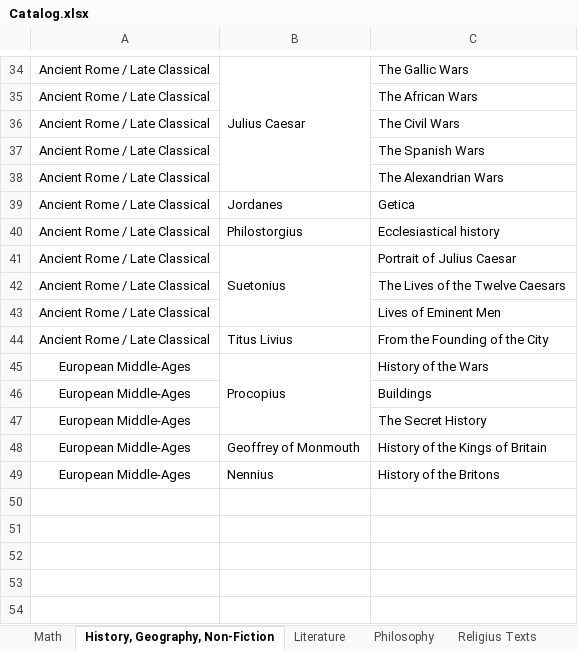
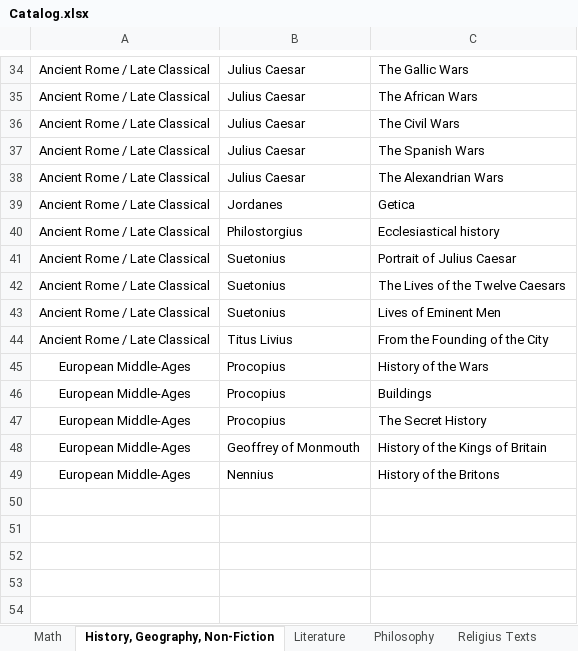
Before and after one commit to GabrielCalheiros/Biblioteca_Bases, an Excel workbook: Catalog.xlsx, sheet History, Geography, Non-Fiction, drawn as a sheet; only a part is shown, gaps mark what is left out; values as stored, in another font and other column widths than the file's, no borders; the diff covers the shown part only; the diff names each change by its address in the sheet, - before the commit and + after, or states it on an @@ line.

```diff
--- a/Catalog.xlsx (sheet History, Geography, Non-Fiction)
+++ b/Catalog.xlsx (sheet History, Geography, Non-Fiction)
-B34:B38 merged
-B35:B38: (empty)
+B35:B38: Julius Caesar
-B35:B38 fill: #980000
+B35:B38 fill: none
-B41:B43 merged
-B42:B43: (empty)
+B42:B43: Suetonius
-B42:B43 fill: #980000
+B42:B43 fill: none
-B45:B47 merged
-B46:B47: (empty)
+B46:B47: Procopius
-B46:B47 fill: #783F04
+B46:B47 fill: none
```
Also changed, not shown: 20 edited cells, cell formats and merged cells elsewhere in this sheet, sheet Math, other sheet tabs.
